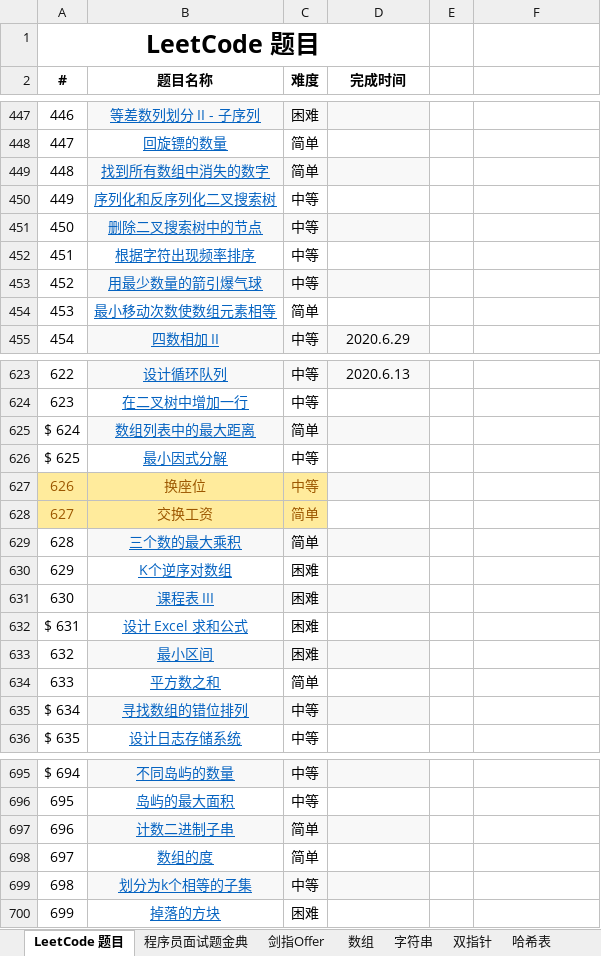
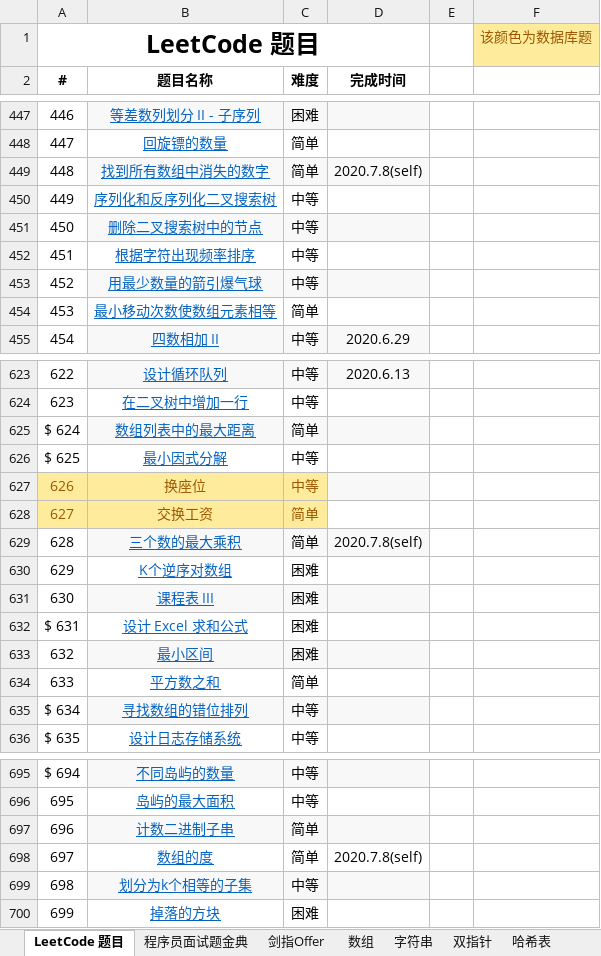
Before and after one commit to unwindfly/LeetCode, an Excel workbook: LeetCode 题目.xlsx, sheet LeetCode 题目, drawn as a sheet; only a part is shown, gaps mark what is left out; values as stored, in another font and other column widths than the file's, no borders; the diff names each change by its address in the sheet, - before the commit and + after, or states it on an @@ line.

```diff
--- a/LeetCode 题目.xlsx (sheet LeetCode 题目)
+++ b/LeetCode 题目.xlsx (sheet LeetCode 题目)
-F1: (empty)
+F1: 该颜色为数据库题
-F1 fill: none
+F1 fill: #FFEB9C
-D449 (完成时间): (empty)
+D449 (完成时间): 2020.7.8(self)
-D629 (完成时间): (empty)
+D629 (完成时间): 2020.7.8(self)
-D698 (完成时间): (empty)
+D698 (完成时间): 2020.7.8(self)
```
Also changed, not shown: sheet 数组, 3 other files.
